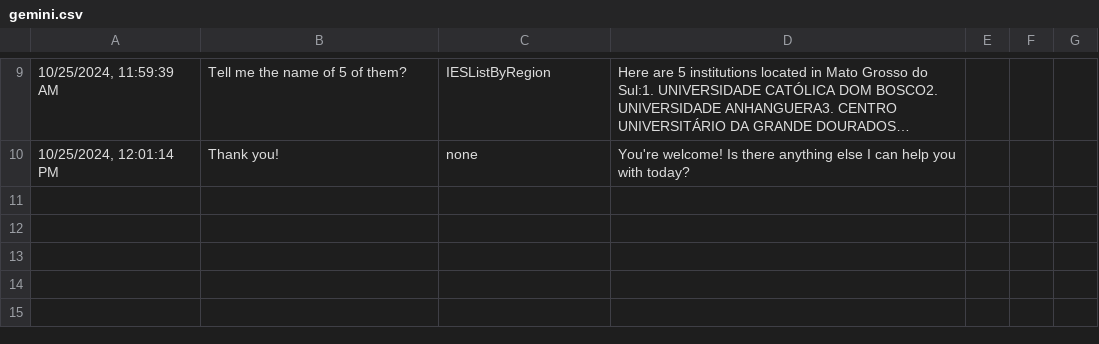
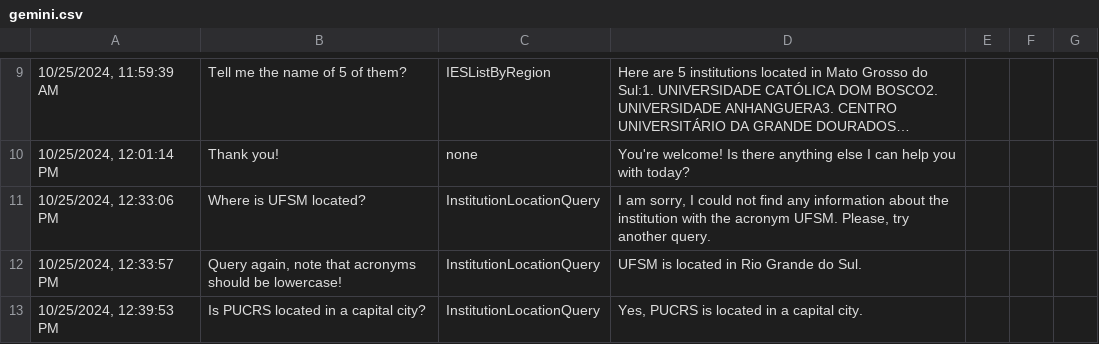
Before and after one commit to mrtrevisan/LLM-educational-database-query, a CSV file: logs/gemini.csv, drawn as a sheet; only a part is shown, gaps mark what is left out; long unchanged cells end in ….

```diff
--- a/logs/gemini.csv
+++ b/logs/gemini.csv
@@ -10 +10,4 @@
 10/25/2024, 12:01:14 PM;Thank you! ;none;You're welcome! Is there anything else I can help you with today?
+10/25/2024, 12:33:06 PM;Where is UFSM located?;InstitutionLocationQuery;I am sorry, I could not find any information about the institution with the acronym UFSM. Please, try another query.
+10/25/2024, 12:33:57 PM;Query again, note that acronyms should be lowercase!;InstitutionLocationQuery;UFSM is located in Rio Grande do Sul.
+10/25/2024, 12:39:53 PM;Is PUCRS located in a capital city?;InstitutionLocationQuery;Yes, PUCRS is located in a capital city.
```
Also changed, not shown: 1 other file.
